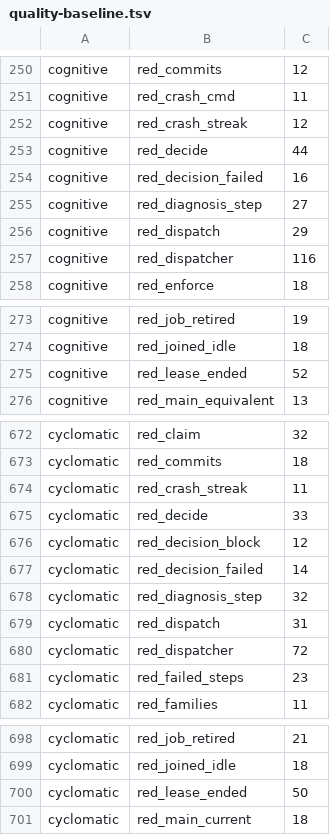
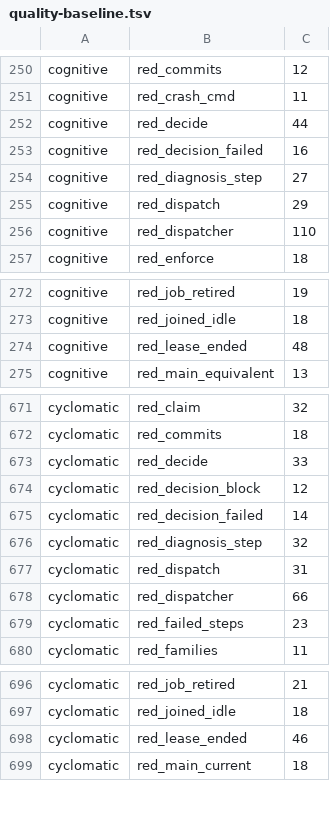
Before and after one commit to pawelkrupinski/agentctl, a TSV file: quality/quality-baseline.tsv, drawn as a sheet; only a part is shown, gaps mark what is left out; the diff covers the shown part only.

```diff
--- a/quality/quality-baseline.tsv
+++ b/quality/quality-baseline.tsv
@@ -251,3 +251,2 @@ cognitive	red_commits	12
 cognitive	red_crash_cmd	11
-cognitive	red_crash_streak	12
 cognitive	red_decide	44
@@ -256,3 +255,3 @@ cognitive	red_diagnosis_step	27
 cognitive	red_dispatch	29
-cognitive	red_dispatcher	116
+cognitive	red_dispatcher	110
 cognitive	red_enforce	18
@@ -274,3 +273,3 @@ cognitive	red_job_retired	19
 cognitive	red_joined_idle	18
-cognitive	red_lease_ended	52
+cognitive	red_lease_ended	48
 cognitive	red_main_equivalent	13
@@ -673,3 +672,2 @@ cyclomatic	red_claim	32
 cyclomatic	red_commits	18
-cyclomatic	red_crash_streak	11
 cyclomatic	red_decide	33
@@ -679,3 +677,3 @@ cyclomatic	red_diagnosis_step	32
 cyclomatic	red_dispatch	31
-cyclomatic	red_dispatcher	72
+cyclomatic	red_dispatcher	66
 cyclomatic	red_failed_steps	23
@@ -699,3 +697,3 @@ cyclomatic	red_job_retired	21
 cyclomatic	red_joined_idle	18
-cyclomatic	red_lease_ended	50
+cyclomatic	red_lease_ended	46
 cyclomatic	red_main_current	18
```
Also changed, not shown: 1 edited cell elsewhere in this file, 4 other files.
